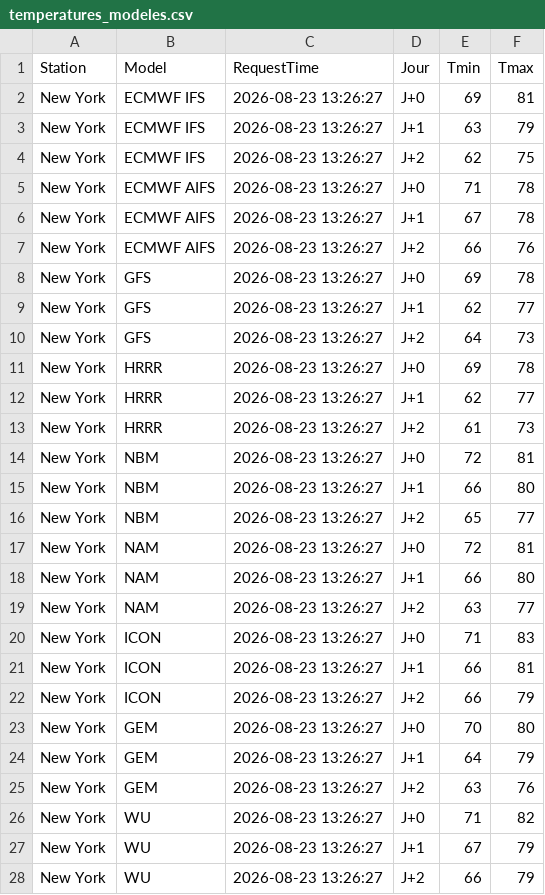
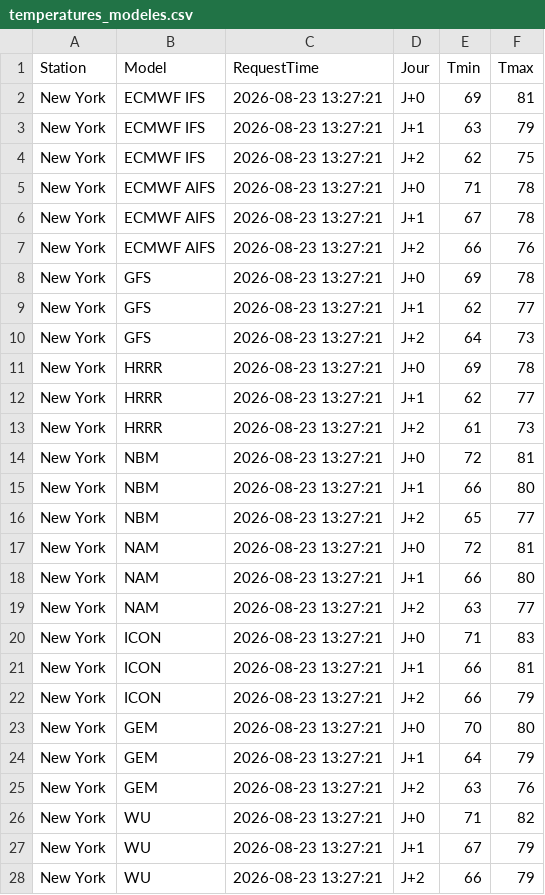
Before and after one commit to JJ-afk974/Temp_US, a CSV file: temperatures_modeles.csv, drawn as a sheet; only a part is shown; the diff covers the shown part only.

```diff
--- a/temperatures_modeles.csv
+++ b/temperatures_modeles.csv
@@ -1,28 +1,28 @@
 Station,Model,RequestTime,Jour,Tmin,Tmax
-New York,ECMWF IFS,2026-08-23 13:26:27,J+0,69,81
-New York,ECMWF IFS,2026-08-23 13:26:27,J+1,63,79
-New York,ECMWF IFS,2026-08-23 13:26:27,J+2,62,75
-New York,ECMWF AIFS,2026-08-23 13:26:27,J+0,71,78
-New York,ECMWF AIFS,2026-08-23 13:26:27,J+1,67,78
-New York,ECMWF AIFS,2026-08-23 13:26:27,J+2,66,76
-New York,GFS,2026-08-23 13:26:27,J+0,69,78
-New York,GFS,2026-08-23 13:26:27,J+1,62,77
-New York,GFS,2026-08-23 13:26:27,J+2,64,73
-New York,HRRR,2026-08-23 13:26:27,J+0,69,78
-New York,HRRR,2026-08-23 13:26:27,J+1,62,77
-New York,HRRR,2026-08-23 13:26:27,J+2,61,73
-New York,NBM,2026-08-23 13:26:27,J+0,72,81
-New York,NBM,2026-08-23 13:26:27,J+1,66,80
-New York,NBM,2026-08-23 13:26:27,J+2,65,77
-New York,NAM,2026-08-23 13:26:27,J+0,72,81
-New York,NAM,2026-08-23 13:26:27,J+1,66,80
-New York,NAM,2026-08-23 13:26:27,J+2,63,77
-New York,ICON,2026-08-23 13:26:27,J+0,71,83
-New York,ICON,2026-08-23 13:26:27,J+1,66,81
-New York,ICON,2026-08-23 13:26:27,J+2,66,79
-New York,GEM,2026-08-23 13:26:27,J+0,70,80
-New York,GEM,2026-08-23 13:26:27,J+1,64,79
-New York,GEM,2026-08-23 13:26:27,J+2,63,76
-New York,WU,2026-08-23 13:26:27,J+0,71,82
-New York,WU,2026-08-23 13:26:27,J+1,67,79
-New York,WU,2026-08-23 13:26:27,J+2,66,79
+New York,ECMWF IFS,2026-08-23 13:27:21,J+0,69,81
+New York,ECMWF IFS,2026-08-23 13:27:21,J+1,63,79
+New York,ECMWF IFS,2026-08-23 13:27:21,J+2,62,75
+New York,ECMWF AIFS,2026-08-23 13:27:21,J+0,71,78
+New York,ECMWF AIFS,2026-08-23 13:27:21,J+1,67,78
+New York,ECMWF AIFS,2026-08-23 13:27:21,J+2,66,76
+New York,GFS,2026-08-23 13:27:21,J+0,69,78
+New York,GFS,2026-08-23 13:27:21,J+1,62,77
+New York,GFS,2026-08-23 13:27:21,J+2,64,73
+New York,HRRR,2026-08-23 13:27:21,J+0,69,78
+New York,HRRR,2026-08-23 13:27:21,J+1,62,77
+New York,HRRR,2026-08-23 13:27:21,J+2,61,73
+New York,NBM,2026-08-23 13:27:21,J+0,72,81
+New York,NBM,2026-08-23 13:27:21,J+1,66,80
+New York,NBM,2026-08-23 13:27:21,J+2,65,77
+New York,NAM,2026-08-23 13:27:21,J+0,72,81
+New York,NAM,2026-08-23 13:27:21,J+1,66,80
+New York,NAM,2026-08-23 13:27:21,J+2,63,77
+New York,ICON,2026-08-23 13:27:21,J+0,71,83
+New York,ICON,2026-08-23 13:27:21,J+1,66,81
+New York,ICON,2026-08-23 13:27:21,J+2,66,79
+New York,GEM,2026-08-23 13:27:21,J+0,70,80
+New York,GEM,2026-08-23 13:27:21,J+1,64,79
+New York,GEM,2026-08-23 13:27:21,J+2,63,76
+New York,WU,2026-08-23 13:27:21,J+0,71,82
+New York,WU,2026-08-23 13:27:21,J+1,67,79
+New York,WU,2026-08-23 13:27:21,J+2,66,79
```
Also changed, not shown: 34 edited cells elsewhere in this file.
